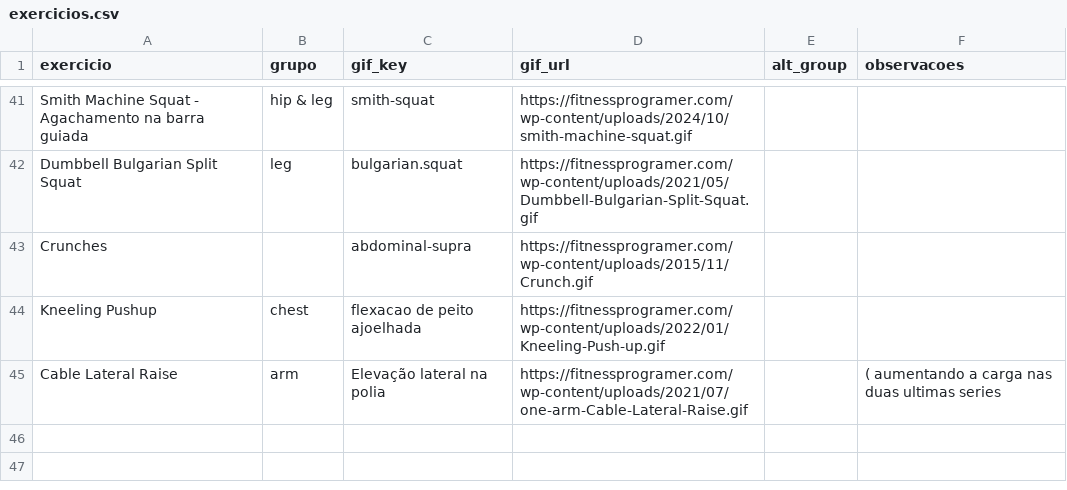
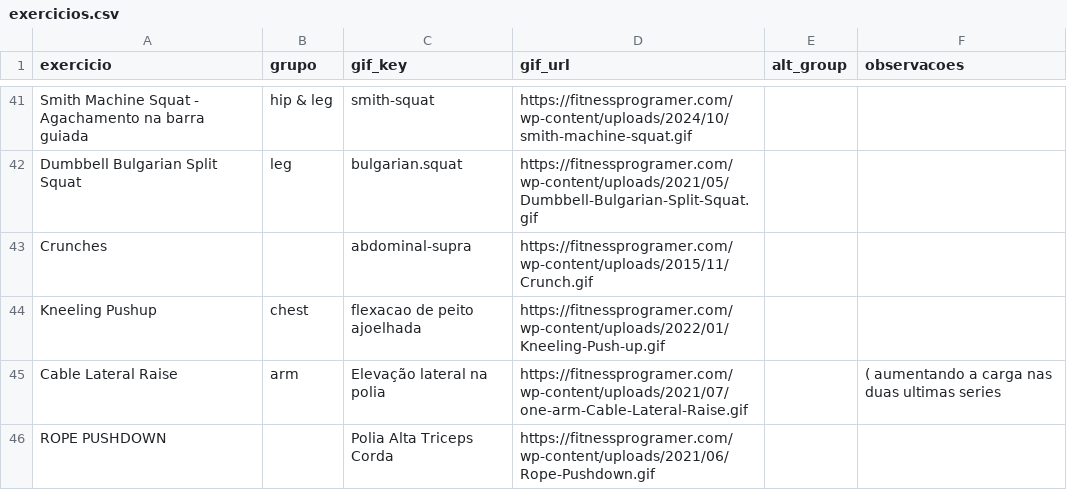
Before and after one commit to FelipeNovais89/GYM-Treino-Amor, a CSV file: Data/exercicios.csv, drawn as a sheet; only a part is shown, gaps mark what is left out.

Commit message:
update exercicios 2026-02-24T20:15:43Z

```diff
--- a/Data/exercicios.csv
+++ b/Data/exercicios.csv
@@ -45 +45,2 @@ Kneeling Pushup,chest,flexacao de peito ajoelhada,https://fitnessprogramer.com/w
 Cable Lateral Raise,arm,Elevação lateral na polia,https://fitnessprogramer.com/wp-content/uploads/2021/07/one-arm-Cable-Lateral-Raise.gif,,( aumentando a carga nas duas ultimas series
+ROPE PUSHDOWN,,Polia Alta Triceps Corda,https://fitnessprogramer.com/wp-content/uploads/2021/06/Rope-Pushdown.gif,,
```
